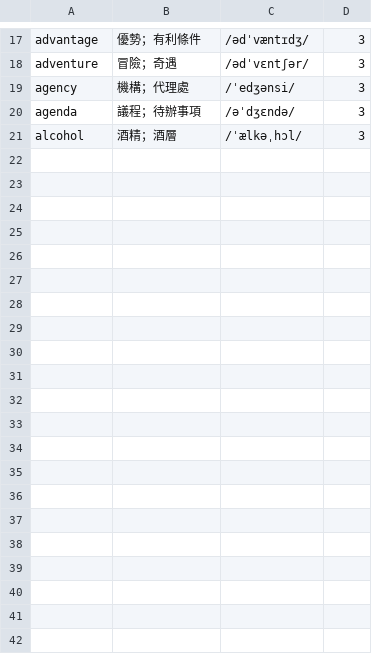
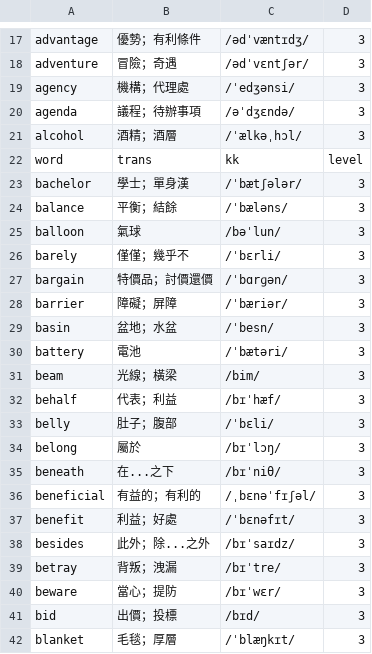
Before and after one commit to story66y66-ai/asset-guardian, a CSV file: words_level3.csv, drawn as a sheet; only a part is shown, gaps mark what is left out; the diff names each change by its address in the sheet, - before the commit and + after, or states it on an @@ line.

Commit message:
Update words_level3.csv

```diff
--- a/words_level3.csv
+++ b/words_level3.csv
+row 22: word | trans | kk | level
+row 23: bachelor | 學士；單身漢 | /ˈbætʃələr/ | 3
+row 24: balance | 平衡；結餘 | /ˈbæləns/ | 3
+row 25: balloon | 氣球 | /bəˈlun/ | 3
+row 26: barely | 僅僅；幾乎不 | /ˈbɛrli/ | 3
+row 27: bargain | 特價品；討價還價 | /ˈbɑrɡən/ | 3
+row 28: barrier | 障礙；屏障 | /ˈbæriər/ | 3
+row 29: basin | 盆地；水盆 | /ˈbesn/ | 3
+row 30: battery | 電池 | /ˈbætəri/ | 3
+row 31: beam | 光線；橫梁 | /bim/ | 3
+row 32: behalf | 代表；利益 | /bɪˈhæf/ | 3
+row 33: belly | 肚子；腹部 | /ˈbɛli/ | 3
+row 34: belong | 屬於 | /bɪˈlɔŋ/ | 3
+row 35: beneath | 在...之下 | /bɪˈniθ/ | 3
+row 36: beneficial | 有益的；有利的 | /ˌbɛnəˈfɪʃəl/ | 3
+row 37: benefit | 利益；好處 | /ˈbɛnəfɪt/ | 3
+row 38: besides | 此外；除...之外 | /bɪˈsaɪdz/ | 3
+row 39: betray | 背叛；洩漏 | /bɪˈtre/ | 3
+row 40: beware | 當心；提防 | /bɪˈwɛr/ | 3
+row 41: bid | 出價；投標 | /bɪd/ | 3
+row 42: blanket | 毛毯；厚層 | /ˈblæŋkɪt/ | 3
```
